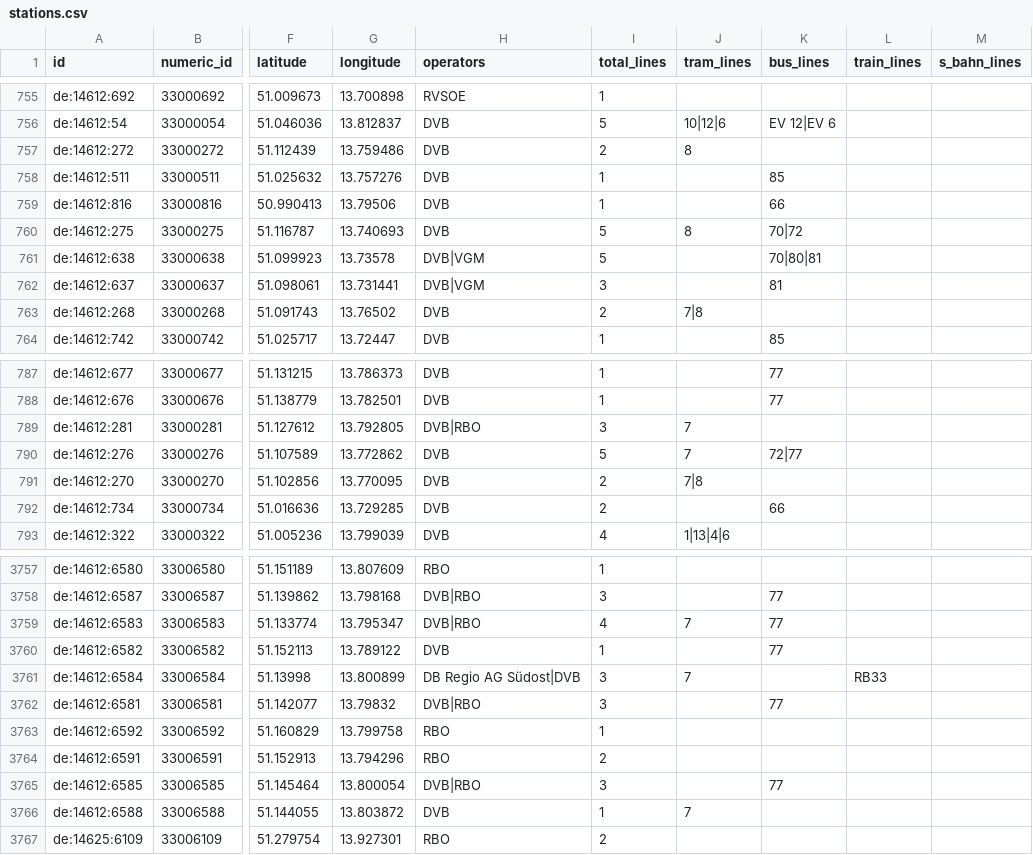
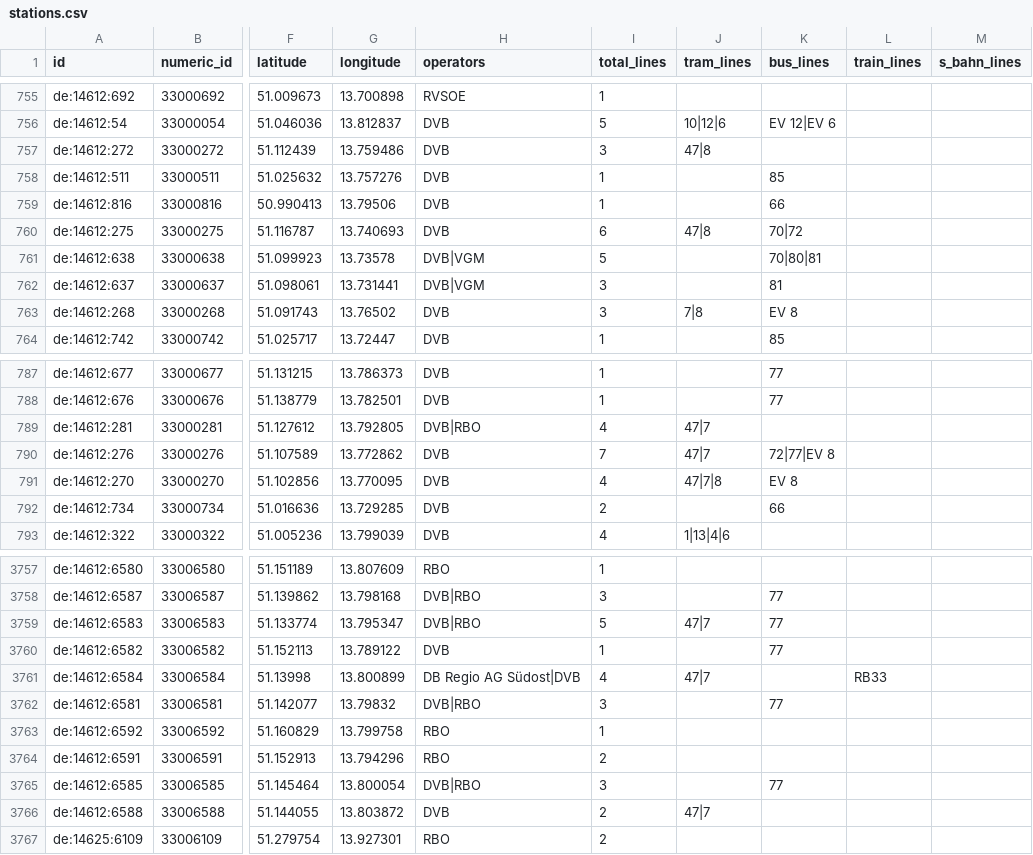
Before and after one commit to kiliankoe/vvo, a CSV file: data/stations.csv, drawn as a sheet; only a part is shown, gaps mark what is left out; the diff covers the shown part only; the diff names each change by its address in the sheet, - before the commit and + after, or states it on an @@ line.

```diff
--- a/data/stations.csv
+++ b/data/stations.csv
-I757 (total_lines): 2
+I757 (total_lines): 3
-J757 (tram_lines): 8
+J757 (tram_lines): 47|8
-I760 (total_lines): 5
+I760 (total_lines): 6
-J760 (tram_lines): 8
+J760 (tram_lines): 47|8
-I763 (total_lines): 2
+I763 (total_lines): 3
-K763 (bus_lines): (empty)
+K763 (bus_lines): EV 8
-I789 (total_lines): 3
+I789 (total_lines): 4
-J789:J790 (tram_lines): 7
+J789:J790 (tram_lines): 47|7
-I790 (total_lines): 5
+I790 (total_lines): 7
-K790 (bus_lines): 72|77
+K790 (bus_lines): 72|77|EV 8
-I791 (total_lines): 2
+I791 (total_lines): 4
-J791 (tram_lines): 7|8
+J791 (tram_lines): 47|7|8
-K791 (bus_lines): (empty)
+K791 (bus_lines): EV 8
-I3759 (total_lines): 4
+I3759 (total_lines): 5
-J3759 (tram_lines): 7
+J3759 (tram_lines): 47|7
-I3761 (total_lines): 3
+I3761 (total_lines): 4
-J3761 (tram_lines): 7
+J3761 (tram_lines): 47|7
-I3766 (total_lines): 1
+I3766 (total_lines): 2
-J3766 (tram_lines): 7
+J3766 (tram_lines): 47|7
```
Also changed, not shown: 77 edited cells elsewhere in this file, 3 other files.
